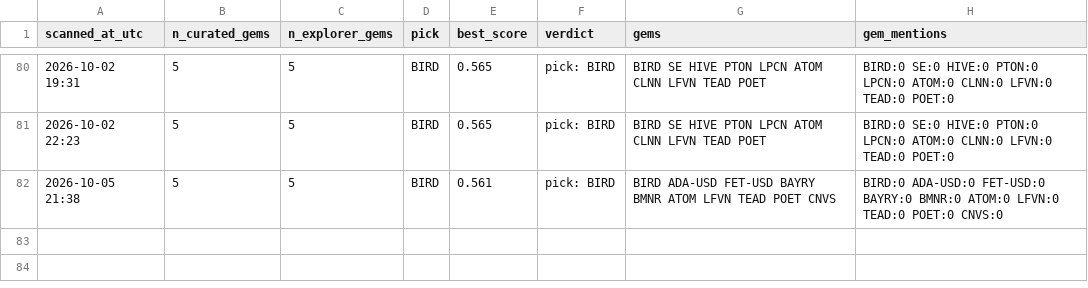
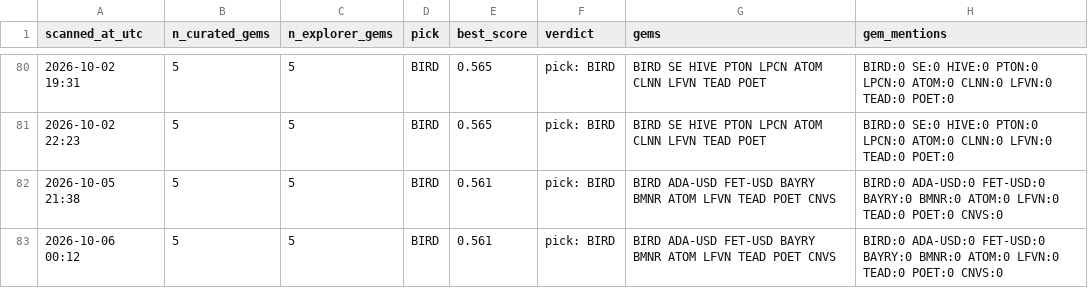
Before and after one commit to cbaduboateng/nicol-calcium-score, a CSV file: portfolio/scans.csv, drawn as a sheet; only a part is shown, gaps mark what is left out.

```diff
--- a/portfolio/scans.csv
+++ b/portfolio/scans.csv
@@ -82 +82,2 @@ scanned_at_utc,n_curated_gems,n_explorer_gems,pick,best_score,verdict,gems,gem_m
 2026-10-05 21:38,5,5,BIRD,0.561,pick: BIRD,BIRD ADA-USD FET-USD BAYRY BMNR ATOM LFVN TEAD POET CNVS,BIRD:0 ADA-USD:0 FET-USD:0 BAYRY:0 BMNR:0 ATOM:0 LFVN:0 TEAD:0 POET:0 CNVS:0
+2026-10-06 00:12,5,5,BIRD,0.561,pick: BIRD,BIRD ADA-USD FET-USD BAYRY BMNR ATOM LFVN TEAD POET CNVS,BIRD:0 ADA-USD:0 FET-USD:0 BAYRY:0 BMNR:0 ATOM:0 LFVN:0 TEAD:0 POET:0 CNVS:0
```
